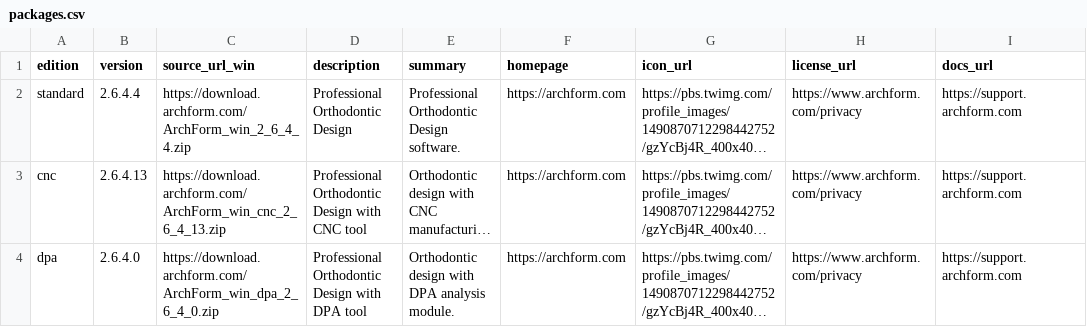
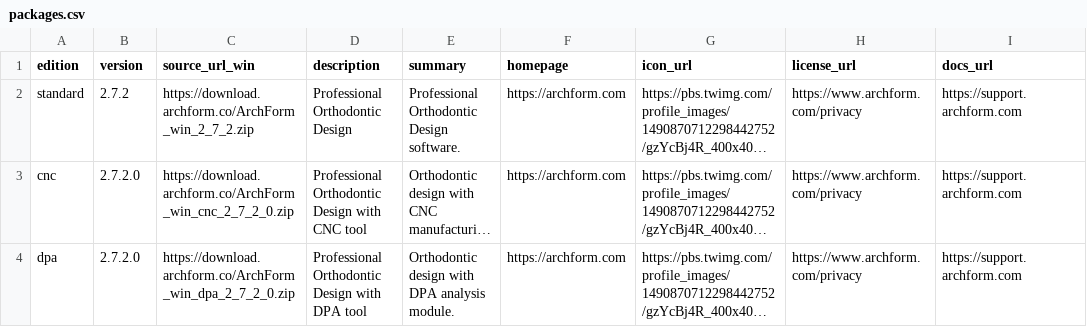
Before and after one commit to af-community-maintainer/homebrew-af, a CSV file: packages.csv, drawn as a sheet; only a part is shown; long unchanged cells end in …; the diff names each change by its address in the sheet, - before the commit and + after, or states it on an @@ line.

Commit message:
chore: bump ArchForm editions to 2.7.2 / 2.7.2.0 (new download domain)
- standard 2.6.4.4 -> 2.7.2, cnc 2.6.4.13 -> 2.7.2.0, dpa 2.6.4.0 -> 2.7.2.0
- source URLs moved from download.archform.com to download.archform.co
- macOS artifact is now a .pkg (was .app); update casks accordingly

```diff
--- a/packages.csv
+++ b/packages.csv
-B2 (version): 2.6.4.4
+B2 (version): 2.7.2
-C2 (source_url_win): https://download.archform.com/ArchForm_win_2_6_4_4.zip
+C2 (source_url_win): https://download.archform.co/ArchForm_win_2_7_2.zip
-B3 (version): 2.6.4.13
+B3 (version): 2.7.2.0
-C3 (source_url_win): https://download.archform.com/ArchForm_win_cnc_2_6_4_13.zip
+C3 (source_url_win): https://download.archform.co/ArchForm_win_cnc_2_7_2_0.zip
-B4 (version): 2.6.4.0
+B4 (version): 2.7.2.0
-C4 (source_url_win): https://download.archform.com/ArchForm_win_dpa_2_6_4_0.zip
+C4 (source_url_win): https://download.archform.co/ArchForm_win_dpa_2_7_2_0.zip
```
Also changed, not shown: 2 other files.
